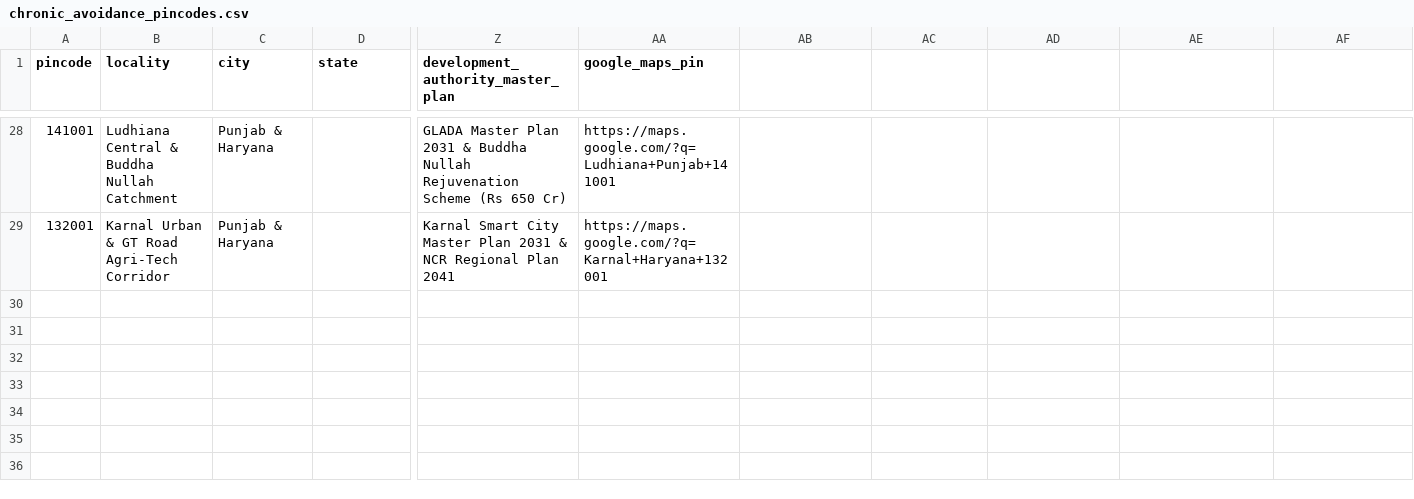
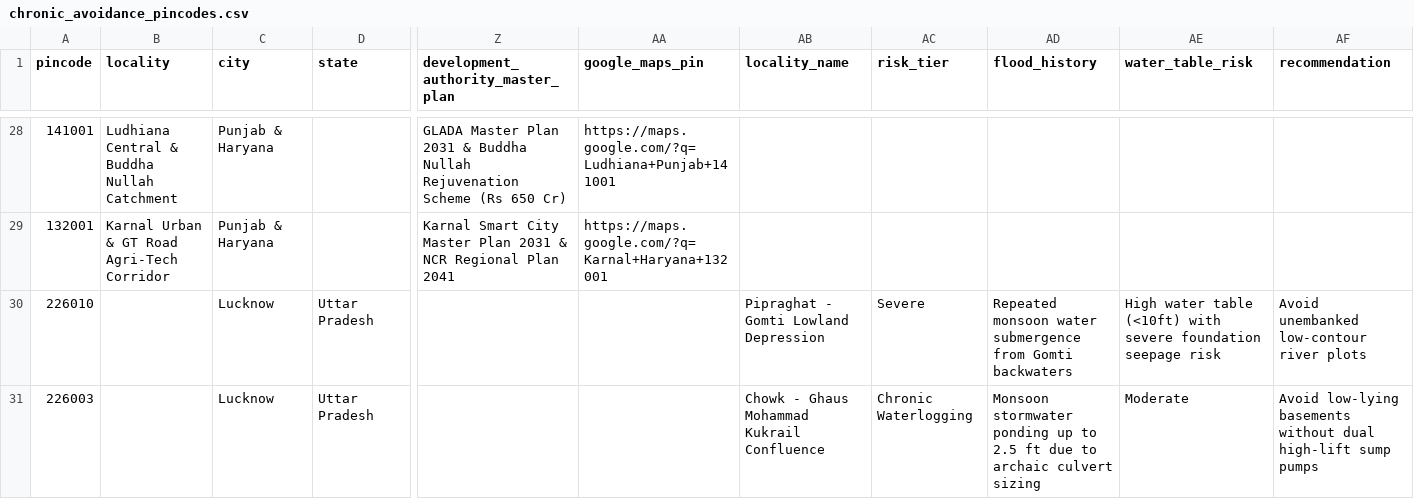
Before and after one commit to purntripathi-cmd/Flood-Traffic-Water-supply-Monitor-for-Indian-Cities, a CSV file: data/chronic_avoidance_pincodes.csv, drawn as a sheet; only a part is shown, gaps mark what is left out; rows hold the shown columns only; the diff names each change by its address in the sheet, - before the commit and + after, or states it on an @@ line.

Commit message:
Add Lucknow corridor, expand Varanasi (Kashi/Banaras) farmlands to 8 options and Lucknow to 5 options with multi-alias search

```diff
--- a/data/chronic_avoidance_pincodes.csv
+++ b/data/chronic_avoidance_pincodes.csv
-AB1: (empty)
+AB1: locality_name
-AC1: (empty)
+AC1: risk_tier
-AD1: (empty)
+AD1: flood_history
-AE1: (empty)
+AE1: water_table_risk
-AF1: (empty)
+AF1: recommendation
+row 30: 226010 |  | Lucknow | Uttar Pradesh |  |  | Pipraghat - Gomti Lowland Depression | Severe | Repeated monsoon water submergence from Gomti backwaters | High water table (<10ft) with severe foundation seepage risk | Avoid unembanked low-contour river plots
+row 31: 226003 |  | Lucknow | Uttar Pradesh |  |  | Chowk - Ghaus Mohammad Kukrail Confluence | Chronic Waterlogging | Monsoon stormwater ponding up to 2.5 ft due to archaic culvert sizing | Moderate | Avoid low-lying basements without dual high-lift sump pumps
```
Also changed, not shown: data/civic_complaints_radar.csv, data/master_plan_catalysts_2040.csv, 11 other files.
